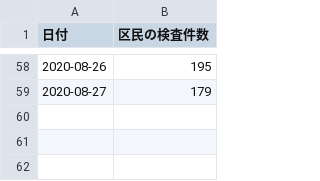
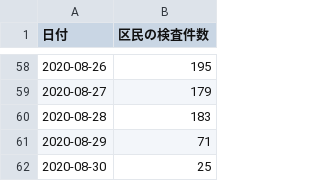
Before and after one commit to kawachou/covid19-setagaya, a CSV file: docs/data.csv, drawn as a sheet; only a part is shown, gaps mark what is left out.

Commit message:
Update data.html and data.csv

```diff
--- a/docs/data.csv
+++ b/docs/data.csv
@@ -59 +59,4 @@
 2020-08-27,179
+2020-08-28,183
+2020-08-29,71
+2020-08-30,25
```
Also changed, not shown: 1 other file.
